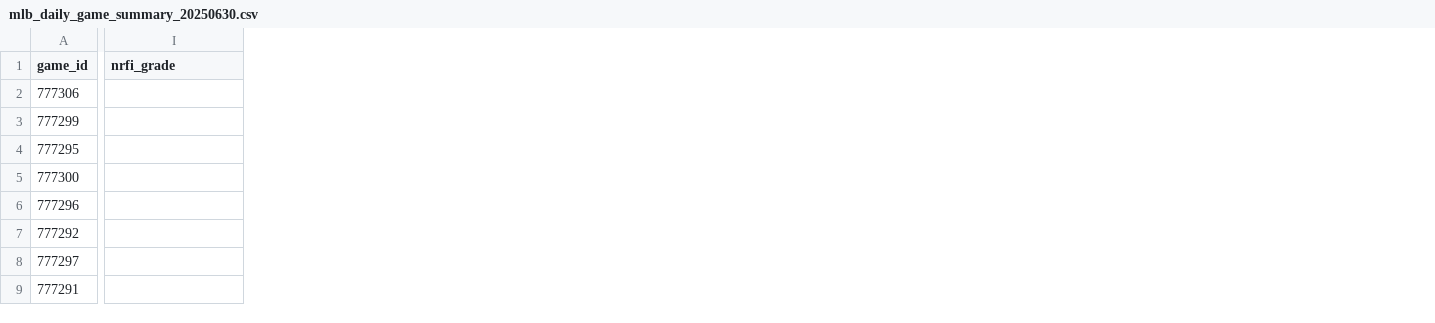
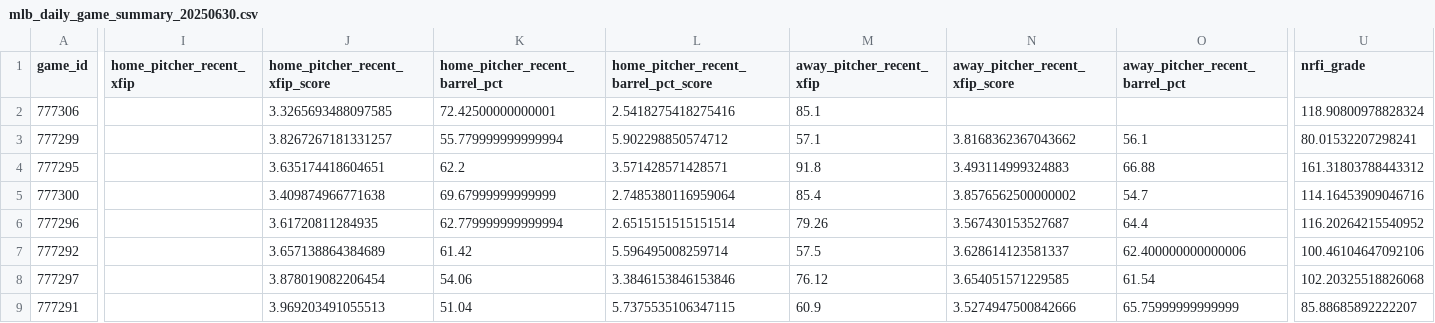
Before and after one commit to Fluidity1337/ai-ml-predictive-models, a CSV file: data/baseball/mlb/raw/mlb_daily_game_summary_20250630.csv, drawn as a sheet; only a part is shown, gaps mark what is left out; addresses are those after the commit; the diff covers the shown part only; the diff names each change by its address in the sheet, - before the commit and + after, or states it on an @@ line.

```diff
--- a/data/baseball/mlb/raw/mlb_daily_game_summary_20250630.csv
+++ b/data/baseball/mlb/raw/mlb_daily_game_summary_20250630.csv
+column I (home_pitcher_recent_xfip), empty
+column J (home_pitcher_recent_xfip_score), rows 2-9: 3.3265693488097585 | 3.8267267181331257 | 3.635174418604651 | 3.409874966771638 | 3.61720811284935 | 3.657138864384689 | 3.878019082206454 | 3.969203491055513
+column K (home_pitcher_recent_barrel_pct), rows 2-9: 72.42500000000001 | 55.779999999999994 | 62.2 | 69.67999999999999 | 62.779999999999994 | 61.42 | 54.06 | 51.04
+column L, rows 1-9: home_pitcher_recent_barrel_pct_score | 2.5418275418275416 | 5.902298850574712 | 3.571428571428571 | 2.7485380116959064 | 2.6515151515151514 | 5.596495008259714 | 3.3846153846153846 | 5.7375535106347115
+column M (away_pitcher_recent_xfip), rows 2-9: 85.1 | 57.1 | 91.8 | 85.4 | 79.26 | 57.5 | 76.12 | 60.9
+column N (away_pitcher_recent_xfip_score), rows 3-9: 3.8168362367043662 | 3.493114999324883 | 3.8576562500000002 | 3.567430153527687 | 3.628614123581337 | 3.654051571229585 | 3.5274947500842666
+column O (away_pitcher_recent_barrel_pct), rows 3-9: 56.1 | 66.88 | 54.7 | 64.4 | 62.400000000000006 | 61.54 | 65.75999999999999
-U2 (nrfi_grade): (empty)
+U2 (nrfi_grade): 118.90800978828324
-U3 (nrfi_grade): (empty)
+U3 (nrfi_grade): 80.01532207298241
-U4 (nrfi_grade): (empty)
+U4 (nrfi_grade): 161.31803788443312
-U5 (nrfi_grade): (empty)
+U5 (nrfi_grade): 114.16453909046716
-U6 (nrfi_grade): (empty)
+U6 (nrfi_grade): 116.20264215540952
-U7 (nrfi_grade): (empty)
+U7 (nrfi_grade): 100.46104647092106
-U8 (nrfi_grade): (empty)
+U8 (nrfi_grade): 102.20325518826068
-U9 (nrfi_grade): (empty)
+U9 (nrfi_grade): 85.88685892222207
```
Also changed, not shown: 5 added columns elsewhere in this file, data/baseball/mlb/raw/mlb_combined_stats_20250630.csv, 8 other files.
